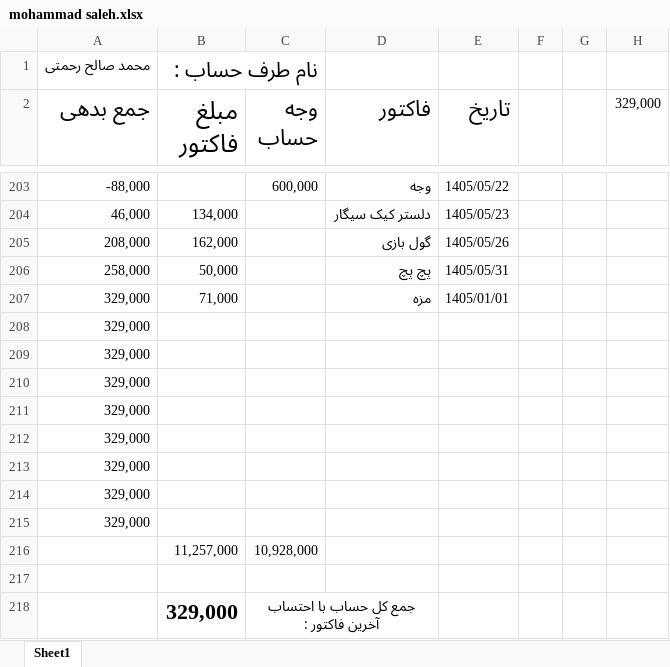
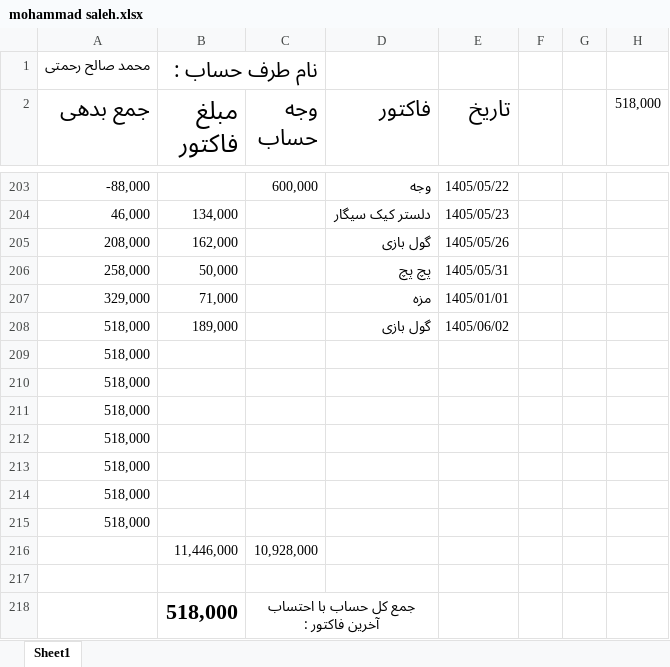
Before and after one commit to Hamidmarket/hesab, an Excel workbook: customers/mohammad saleh.xlsx, sheet Sheet1, drawn as a sheet; only a part is shown, gaps mark what is left out; values as stored, in another font and other column widths than the file's, no borders; conditional formats not drawn; removed rows and columns are numbered as before the commit, all else as after; the diff names each change by its address in the sheet, - before the commit and + after, or states it on an @@ line.

```diff
--- a/customers/mohammad saleh.xlsx (sheet Sheet1)
+++ b/customers/mohammad saleh.xlsx (sheet Sheet1)
-H2: 329,000
+H2: 518,000
-row 208: 329,000
+row 208: 518,000 | 189,000 |  | گول بازی | 1405/06/02
-A209:A215 (جمع بدهی): 329,000
+A209:A215 (جمع بدهی): 518,000
-B216 (مبلغ فاکتور): 11,257,000
+B216 (مبلغ فاکتور): 11,446,000
-B218 (مبلغ فاکتور): 329,000
+B218 (مبلغ فاکتور): 518,000
```
Also changed, not shown: customers.xlsx, customers/abas.xlsx, 7 other files.
